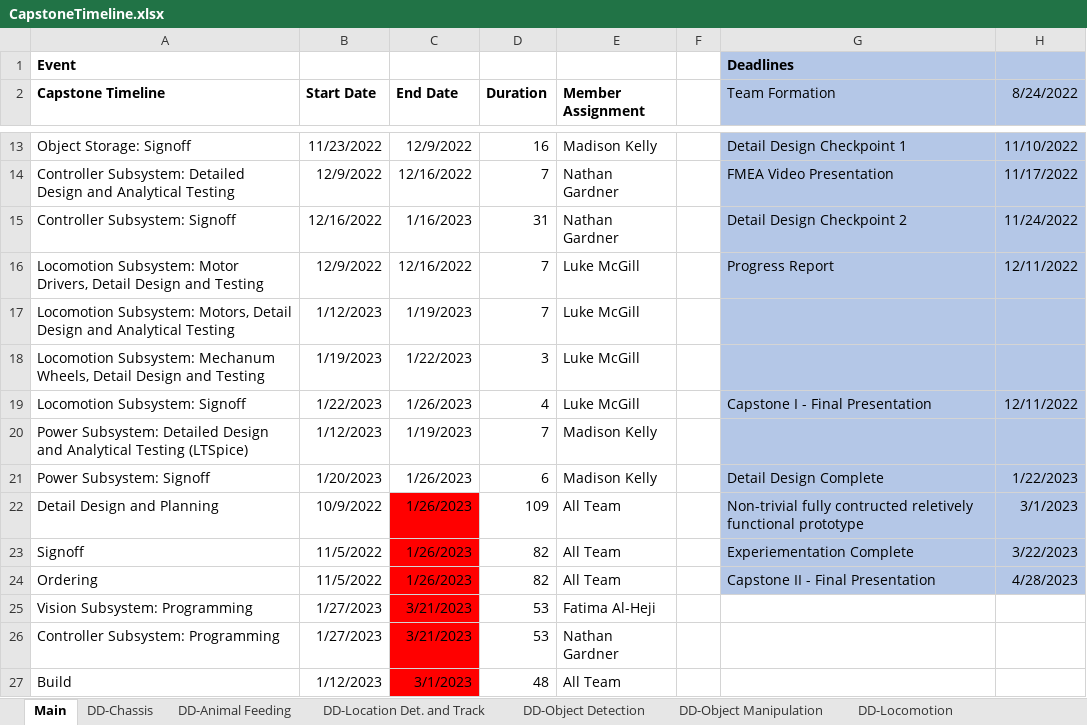
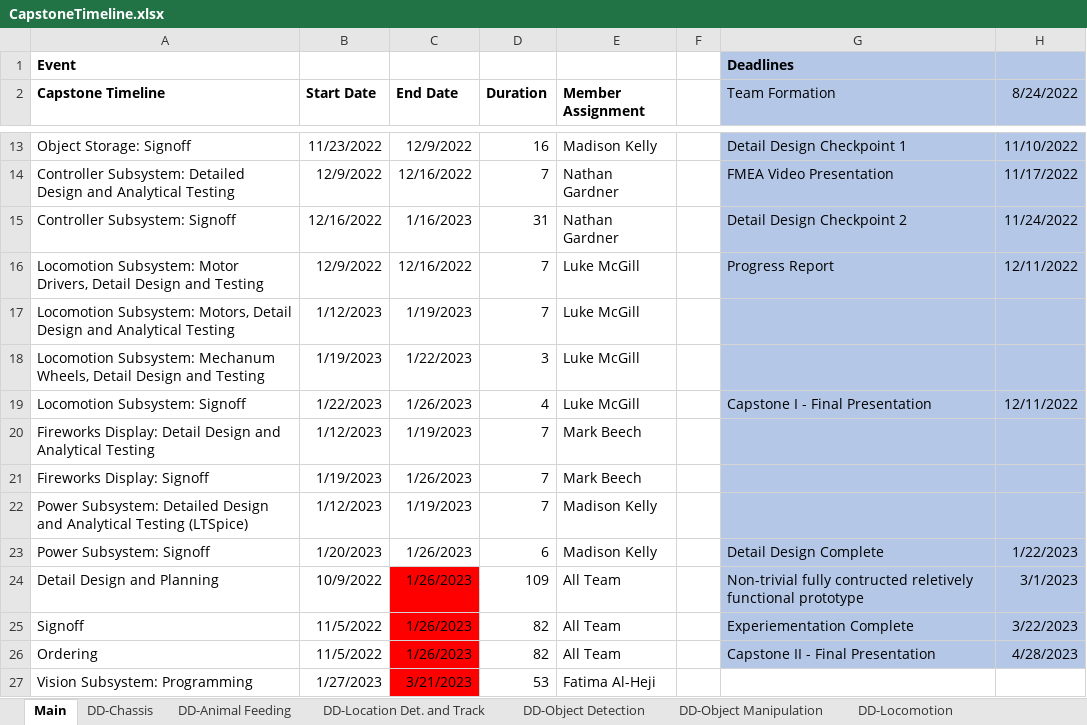
Before and after one commit to nathan-gardner/SECON2023Robot, an Excel workbook: Documentation/CapstoneTimeline.xlsx, sheet Main, drawn as a sheet; only a part is shown, gaps mark what is left out; the shorter side is filled out with more unchanged rows; values as stored, in another font and other column widths than the file's, no borders; charts and pictures not drawn; the diff names each change by its address in the sheet, - before the commit and + after, or states it on an @@ line.

Commit message:
Updated Timeline/Gantt Chart Pt 2

```diff
--- a/Documentation/CapstoneTimeline.xlsx (sheet Main)
+++ b/Documentation/CapstoneTimeline.xlsx (sheet Main)
+row 20: Fireworks Display: Detail Design and Analytical Testing | 1/12/2023 | 1/19/2023 | 7 | Mark Beech
+row 21: Fireworks Display: Signoff | 1/19/2023 | 1/26/2023 | 7 | Mark Beech
```
Also changed, not shown: charts or pictures.
